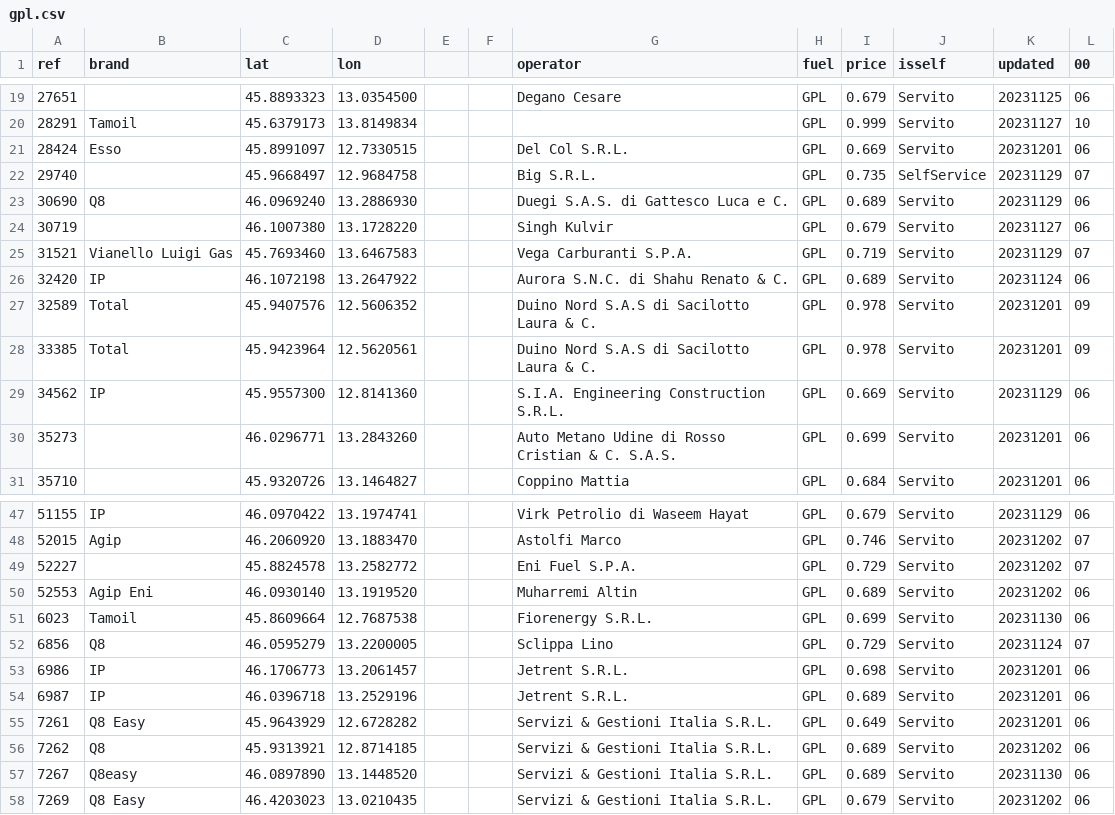
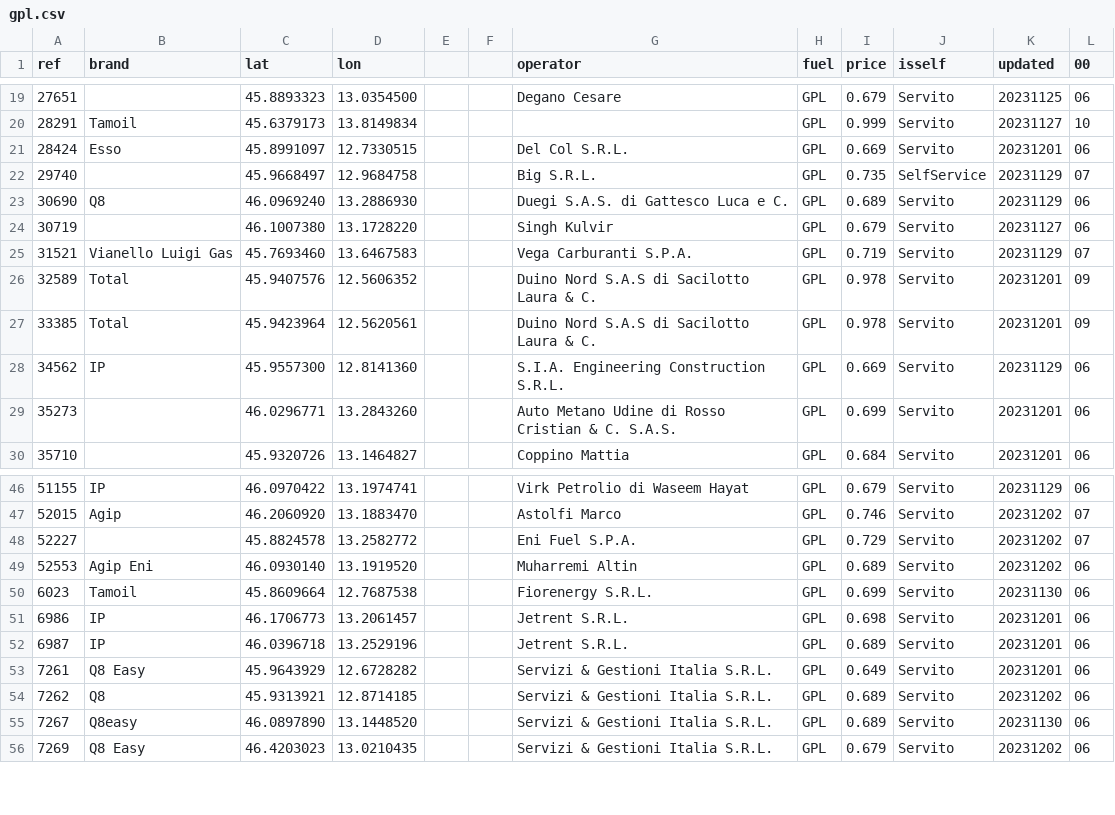
Before and after one commit to cascafico/FuelPrices, a CSV file: gpl.csv, drawn as a sheet; only a part is shown, gaps mark what is left out; the diff names each change by its address in the sheet, - before the commit and + after, or states it on an @@ line.

```diff
--- a/gpl.csv
+++ b/gpl.csv
-row 26: 32420 | IP | 46.1072198 | 13.2647922 |  |  | Aurora S.N.C. di Shahu Renato & C. | GPL | 0.689 | Servito | 20231124 | 06
-row 52: 6856 | Q8 | 46.0595279 | 13.2200005 |  |  | Sclippa Lino | GPL | 0.729 | Servito | 20231124 | 07
```
Also changed, not shown: benzina.csv, fuel.csv, 3 other files.
